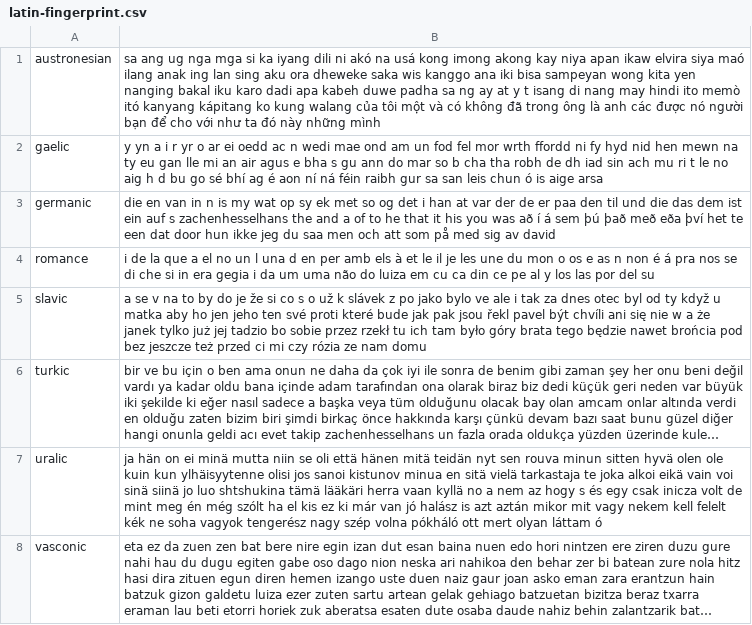
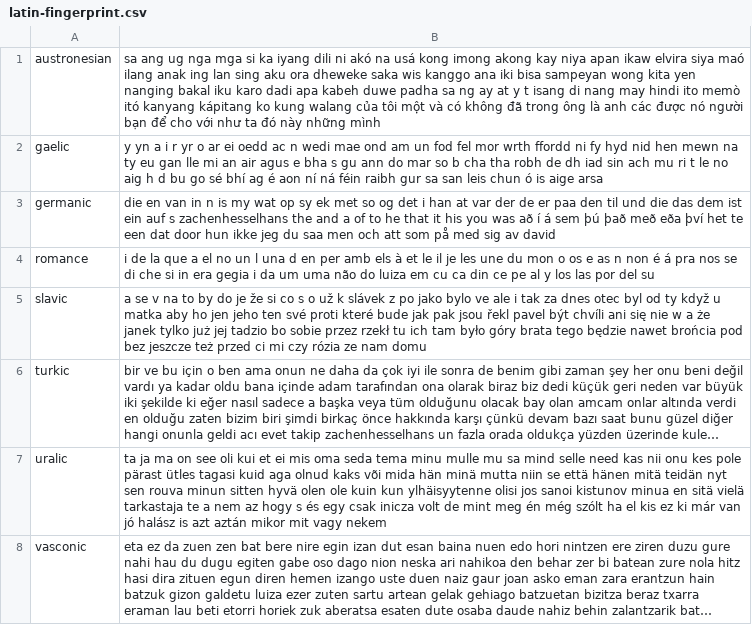
Before and after one commit to programarivm/babylon, a CSV file: dataset/output/latin-fingerprint.csv, drawn as a sheet; long unchanged cells end in …; the diff names each change by its address in the sheet, - before the commit and + after, or states it on an @@ line.

```diff
--- a/dataset/output/latin-fingerprint.csv
+++ b/dataset/output/latin-fingerprint.csv
-B7: ja hän on ei minä mutta niin se oli että hänen mitä teidän nyt sen rouva minun sitten hyvä olen ole kuin kun ylhäisyytenne olisi jos sanoi kistunov minua en sitä vielä tarkastaja te joka alkoi eikä vain voi sinä siinä jo luo shtshukina tämä lääkäri herra vaan kyllä no a nem az hogy s és egy csak inicza volt de mint meg én még szólt ha el kis ez ki már van jó halász is azt aztán mikor mit vagy nekem kell felelt kék ne soha vagyok tengerész nagy szép volna pókháló ott mert olyan láttam ó
+B7: ta ja ma on see oli kui et ei mis oma seda tema minu mulle mu sa mind selle need kas nii onu kes pole pärast ütles tagasi kuid aga olnud kaks või mida hän minä mutta niin se että hänen mitä teidän nyt sen rouva minun sitten hyvä olen ole kuin kun ylhäisyytenne olisi jos sanoi kistunov minua en sitä vielä tarkastaja te a nem az hogy s és egy csak inicza volt de mint meg én még szólt ha el kis ez ki már van jó halász is azt aztán mikor mit vagy nekem
```
Also changed, not shown: dataset/output/alphabet/latin/uralic.csv, 3 other files.
